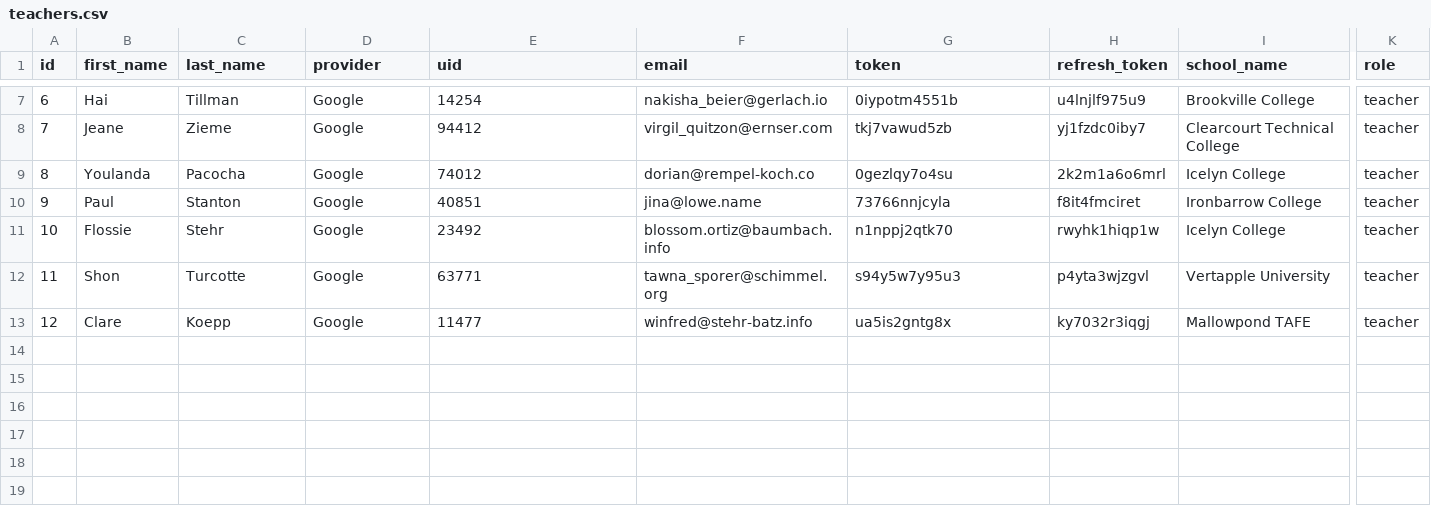
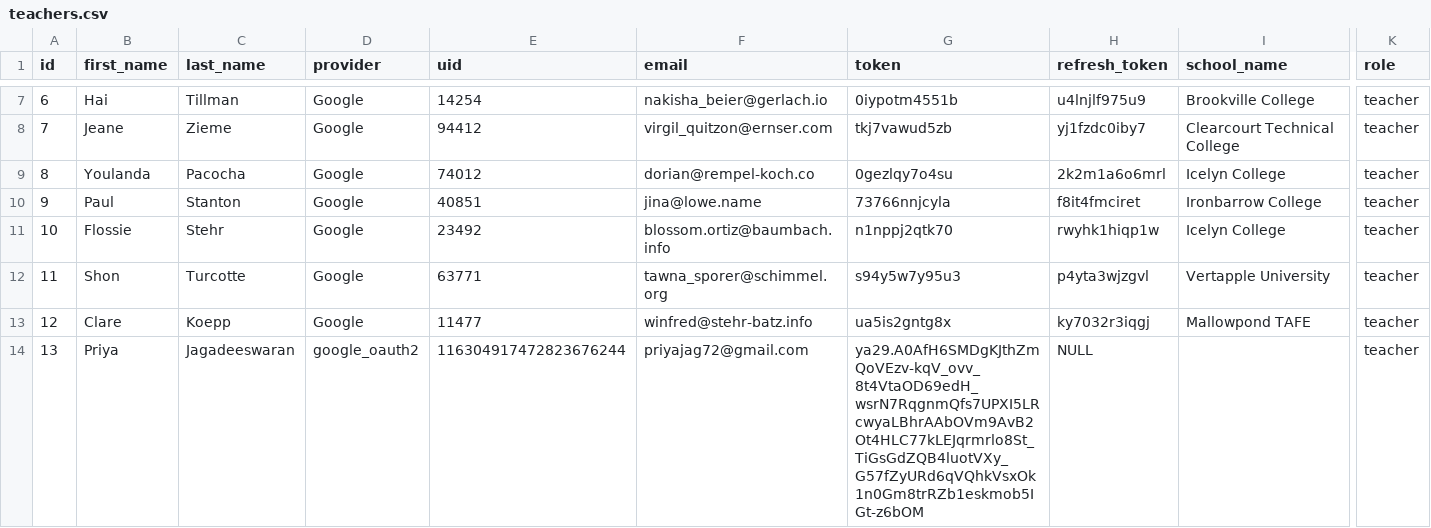
Before and after one commit to ggerdsen/Back-End, a CSV file: db/csv_seeds/teachers.csv, drawn as a sheet; only a part is shown, gaps mark what is left out; rows hold the shown columns only; the diff names each change by its address in the sheet, - before the commit and + after, or states it on an @@ line.

```diff
--- a/db/csv_seeds/teachers.csv
+++ b/db/csv_seeds/teachers.csv
+row 14: 13 | Priya | Jagadeeswaran | google_oauth2 | 116304917472823676244 | priyajag72@gmail.com | ya29.A0AfH6SMDgKJthZmQoVEzv-kqV_ovv_8t4VtaOD69edH_wsrN7RqgnmQfs7UPXI5LRcwyaLBhrAAbOVm9AvB2Ot4HLC77kLEJqrmrlo8St_TiGsGdZQB4luotVXy_G57fZyURd6qVQhkVsxOk1n0Gm8trRZb1eskmob5IGt-z6bOM | NULL |  | teacher
```
Also changed, not shown: db/csv_seeds/courses.csv, db/csv_seeds/students.csv, 1 other file.
